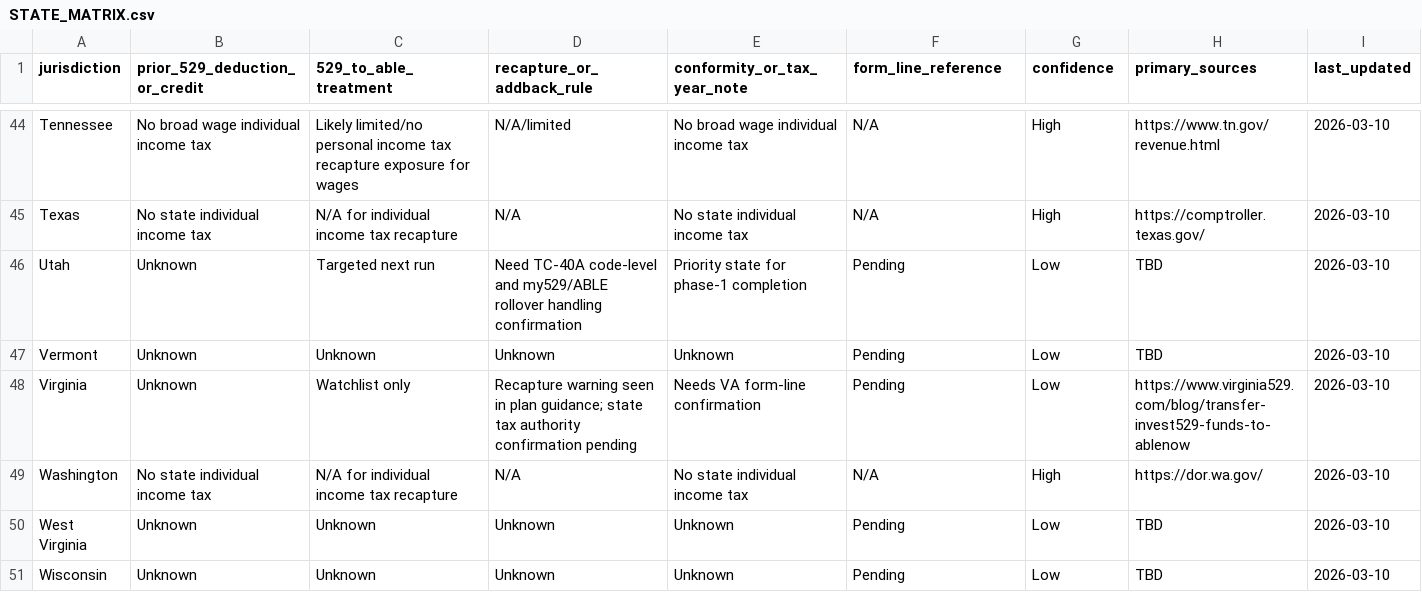
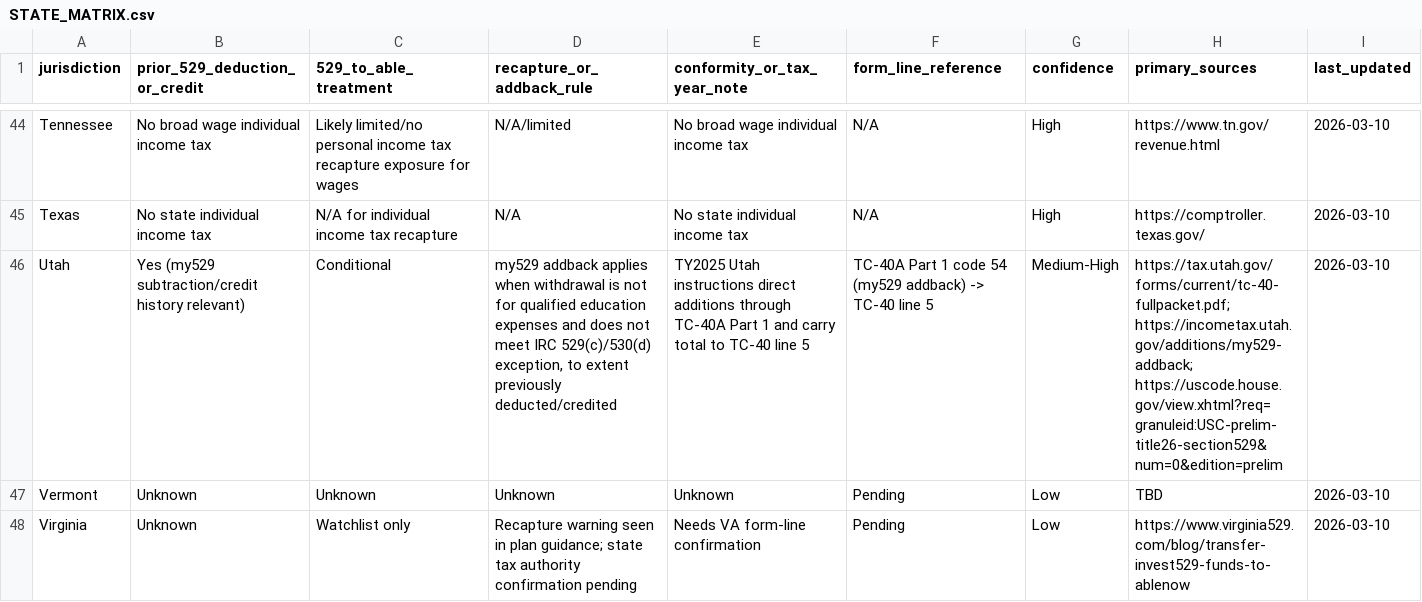
Before and after one commit to mjwillowtree/Hello-World, a CSV file: knowledge/able-529/outputs/STATE_MATRIX.csv, drawn as a sheet; only a part is shown, gaps mark what is left out; the shorter side is filled out with more unchanged rows; the diff names each change by its address in the sheet, - before the commit and + after, or states it on an @@ line.

```diff
--- a/knowledge/able-529/outputs/STATE_MATRIX.csv
+++ b/knowledge/able-529/outputs/STATE_MATRIX.csv
-B46 (prior_529_deduction_or_credit): Unknown
+B46 (prior_529_deduction_or_credit): Yes (my529 subtraction/credit history relevant)
-C46 (529_to_able_treatment): Targeted next run
+C46 (529_to_able_treatment): Conditional
-D46 (recapture_or_addback_rule): Need TC-40A code-level and my529/ABLE rollover handling confirmation
+D46 (recapture_or_addback_rule): my529 addback applies when withdrawal is not for qualified education expenses and does not meet IRC 529(c)/530(d) exception, to extent previously deducted/credited
-E46 (conformity_or_tax_year_note): Priority state for phase-1 completion
+E46 (conformity_or_tax_year_note): TY2025 Utah instructions direct additions through TC-40A Part 1 and carry total to TC-40 line 5
-F46 (form_line_reference): Pending
+F46 (form_line_reference): TC-40A Part 1 code 54 (my529 addback) -> TC-40 line 5
-G46 (confidence): Low
+G46 (confidence): Medium-High
-H46 (primary_sources): TBD
+H46 (primary_sources): https://tax.utah.gov/forms/current/tc-40-fullpacket.pdf; https://incometax.utah.gov/additions/my529-addback; https://uscode.house.gov/view.xhtml?req=granuleid:USC-prelim-title26-section529&num=0&edition=prelim
```
Also changed, not shown: 13 other files.
